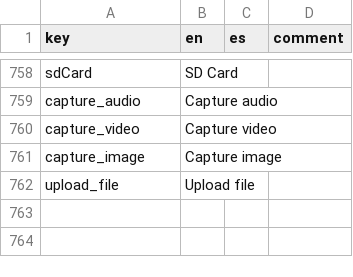
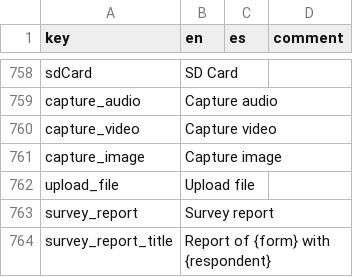
Before and after one commit to human-nature-lab/trellis-app, a CSV file: src/i18n/translations.csv, drawn as a sheet; only a part is shown, gaps mark what is left out; the diff names each change by its address in the sheet, - before the commit and + after, or states it on an @@ line.

Commit message:
basic survey results are working

```diff
--- a/src/i18n/translations.csv
+++ b/src/i18n/translations.csv
+row 763: survey_report | Survey report
+row 764: survey_report_title | Report of {form} with {respondent}
```
Also changed, not shown: 14 other files.
